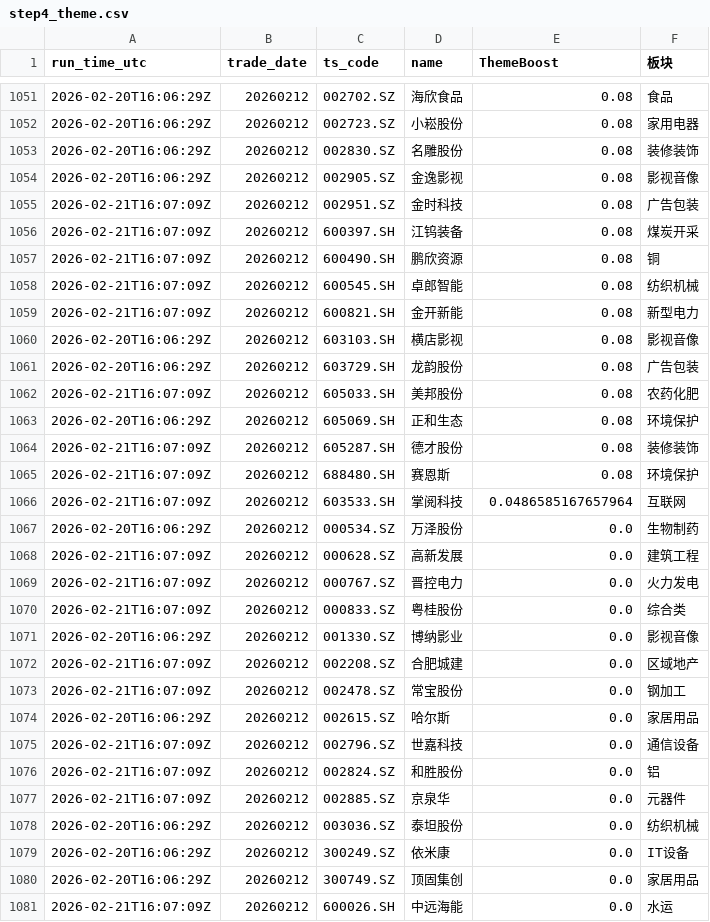
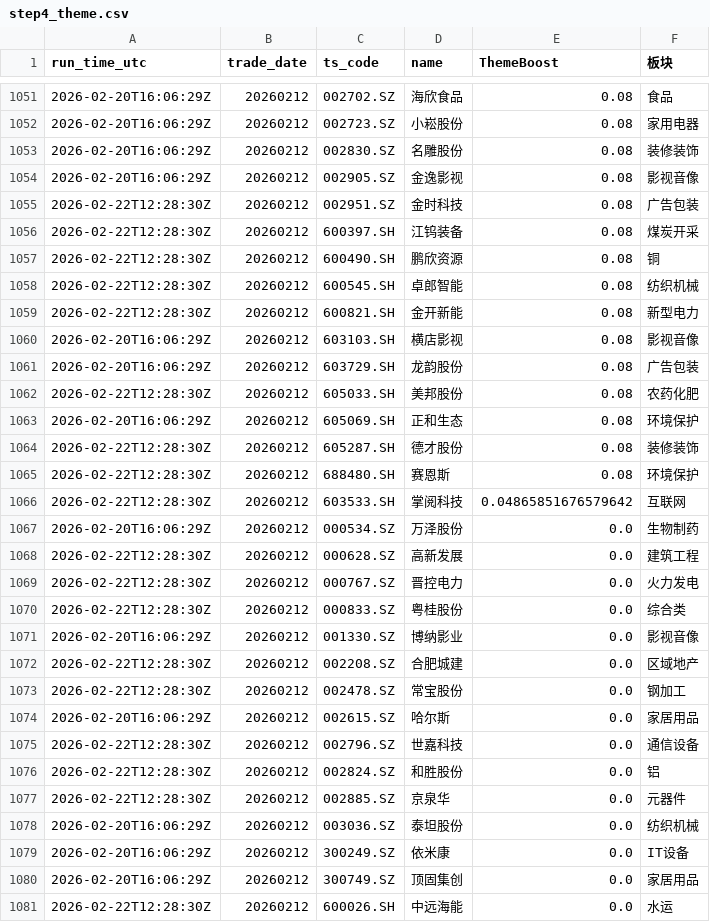
Before and after one commit to njedu2023-prog/a-top10, a CSV file: outputs/learning/step4_theme.csv, drawn as a sheet; only a part is shown, gaps mark what is left out; the diff covers the shown part only.

```diff
--- a/outputs/learning/step4_theme.csv
+++ b/outputs/learning/step4_theme.csv
@@ -1054,25 +1054,25 @@ run_time_utc,trade_date,ts_code,name,ThemeBoost,板块
 2026-02-20T16:06:29Z,20260212,002905.SZ,金逸影视,0.08,影视音像
-2026-02-21T16:07:09Z,20260212,002951.SZ,金时科技,0.08,广告包装
-2026-02-21T16:07:09Z,20260212,600397.SH,江钨装备,0.08,煤炭开采
-2026-02-21T16:07:09Z,20260212,600490.SH,鹏欣资源,0.08,铜
-2026-02-21T16:07:09Z,20260212,600545.SH,卓郎智能,0.08,纺织机械
-2026-02-21T16:07:09Z,20260212,600821.SH,金开新能,0.08,新型电力
+2026-02-22T12:28:30Z,20260212,002951.SZ,金时科技,0.08,广告包装
+2026-02-22T12:28:30Z,20260212,600397.SH,江钨装备,0.08,煤炭开采
+2026-02-22T12:28:30Z,20260212,600490.SH,鹏欣资源,0.08,铜
+2026-02-22T12:28:30Z,20260212,600545.SH,卓郎智能,0.08,纺织机械
+2026-02-22T12:28:30Z,20260212,600821.SH,金开新能,0.08,新型电力
 2026-02-20T16:06:29Z,20260212,603103.SH,横店影视,0.08,影视音像
 2026-02-20T16:06:29Z,20260212,603729.SH,龙韵股份,0.08,广告包装
-2026-02-21T16:07:09Z,20260212,605033.SH,美邦股份,0.08,农药化肥
+2026-02-22T12:28:30Z,20260212,605033.SH,美邦股份,0.08,农药化肥
 2026-02-20T16:06:29Z,20260212,605069.SH,正和生态,0.08,环境保护
-2026-02-21T16:07:09Z,20260212,605287.SH,德才股份,0.08,装修装饰
-2026-02-21T16:07:09Z,20260212,688480.SH,赛恩斯,0.08,环境保护
-2026-02-21T16:07:09Z,20260212,603533.SH,掌阅科技,0.0486585167657964,互联网
+2026-02-22T12:28:30Z,20260212,605287.SH,德才股份,0.08,装修装饰
+2026-02-22T12:28:30Z,20260212,688480.SH,赛恩斯,0.08,环境保护
+2026-02-22T12:28:30Z,20260212,603533.SH,掌阅科技,0.04865851676579642,互联网
 2026-02-20T16:06:29Z,20260212,000534.SZ,万泽股份,0.0,生物制药
-2026-02-21T16:07:09Z,20260212,000628.SZ,高新发展,0.0,建筑工程
-2026-02-21T16:07:09Z,20260212,000767.SZ,晋控电力,0.0,火力发电
-2026-02-21T16:07:09Z,20260212,000833.SZ,粤桂股份,0.0,综合类
+2026-02-22T12:28:30Z,20260212,000628.SZ,高新发展,0.0,建筑工程
+2026-02-22T12:28:30Z,20260212,000767.SZ,晋控电力,0.0,火力发电
+2026-02-22T12:28:30Z,20260212,000833.SZ,粤桂股份,0.0,综合类
 2026-02-20T16:06:29Z,20260212,001330.SZ,博纳影业,0.0,影视音像
-2026-02-21T16:07:09Z,20260212,002208.SZ,合肥城建,0.0,区域地产
-2026-02-21T16:07:09Z,20260212,002478.SZ,常宝股份,0.0,钢加工
+2026-02-22T12:28:30Z,20260212,002208.SZ,合肥城建,0.0,区域地产
+2026-02-22T12:28:30Z,20260212,002478.SZ,常宝股份,0.0,钢加工
 2026-02-20T16:06:29Z,20260212,002615.SZ,哈尔斯,0.0,家居用品
-2026-02-21T16:07:09Z,20260212,002796.SZ,世嘉科技,0.0,通信设备
-2026-02-21T16:07:09Z,20260212,002824.SZ,和胜股份,0.0,铝
-2026-02-21T16:07:09Z,20260212,002885.SZ,京泉华,0.0,元器件
+2026-02-22T12:28:30Z,20260212,002796.SZ,世嘉科技,0.0,通信设备
+2026-02-22T12:28:30Z,20260212,002824.SZ,和胜股份,0.0,铝
+2026-02-22T12:28:30Z,20260212,002885.SZ,京泉华,0.0,元器件
 2026-02-20T16:06:29Z,20260212,003036.SZ,泰坦股份,0.0,纺织机械
@@ -1080,2 +1080,2 @@ run_time_utc,trade_date,ts_code,name,ThemeBoost,板块
 2026-02-20T16:06:29Z,20260212,300749.SZ,顶固集创,0.0,家居用品
-2026-02-21T16:07:09Z,20260212,600026.SH,中远海能,0.0,水运
+2026-02-22T12:28:30Z,20260212,600026.SH,中远海能,0.0,水运
```
Also changed, not shown: 3 added rows, 3 removed rows and 50 edited cells elsewhere in this file, outputs/learning/feature_history.csv, outputs/learning/step7_hit_rate_history.csv, 10 other files.
